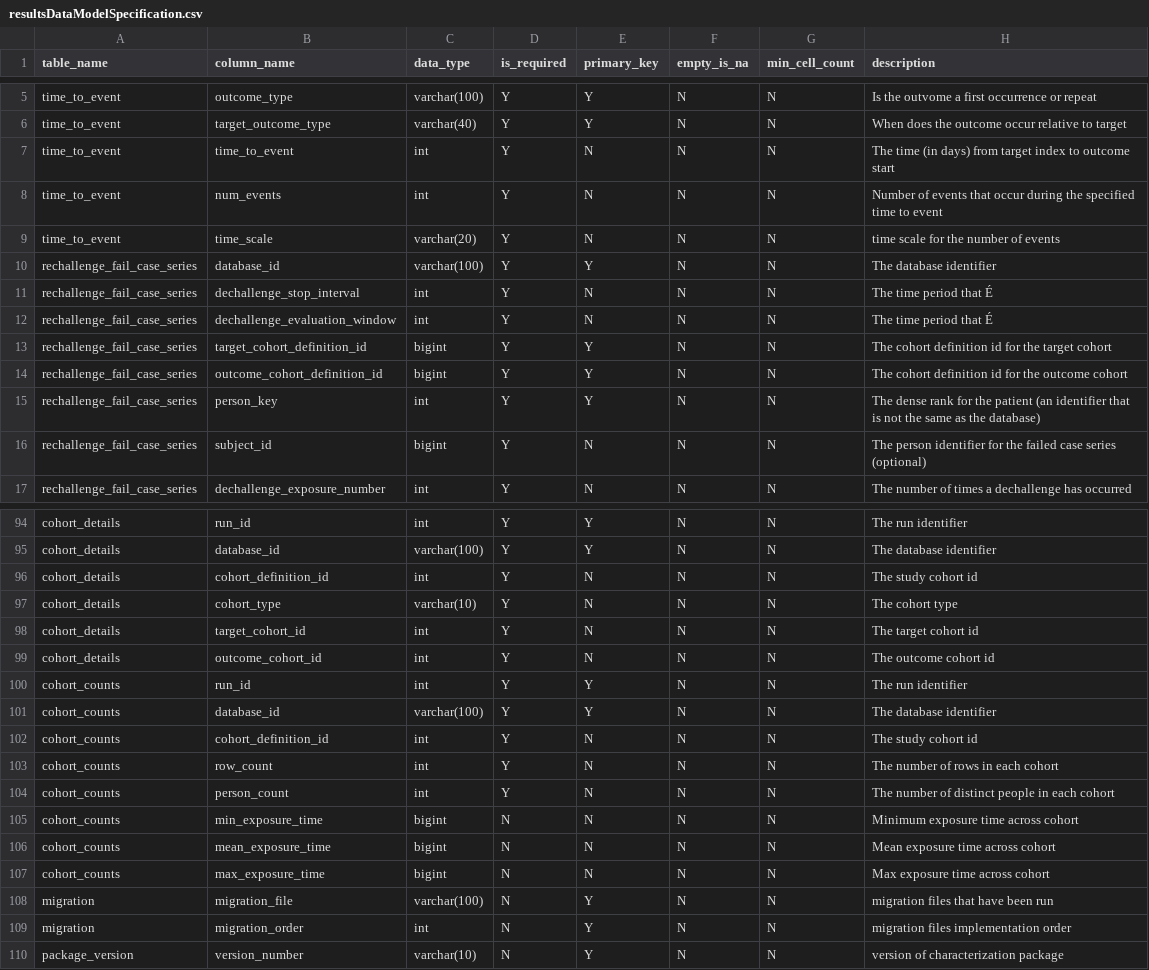
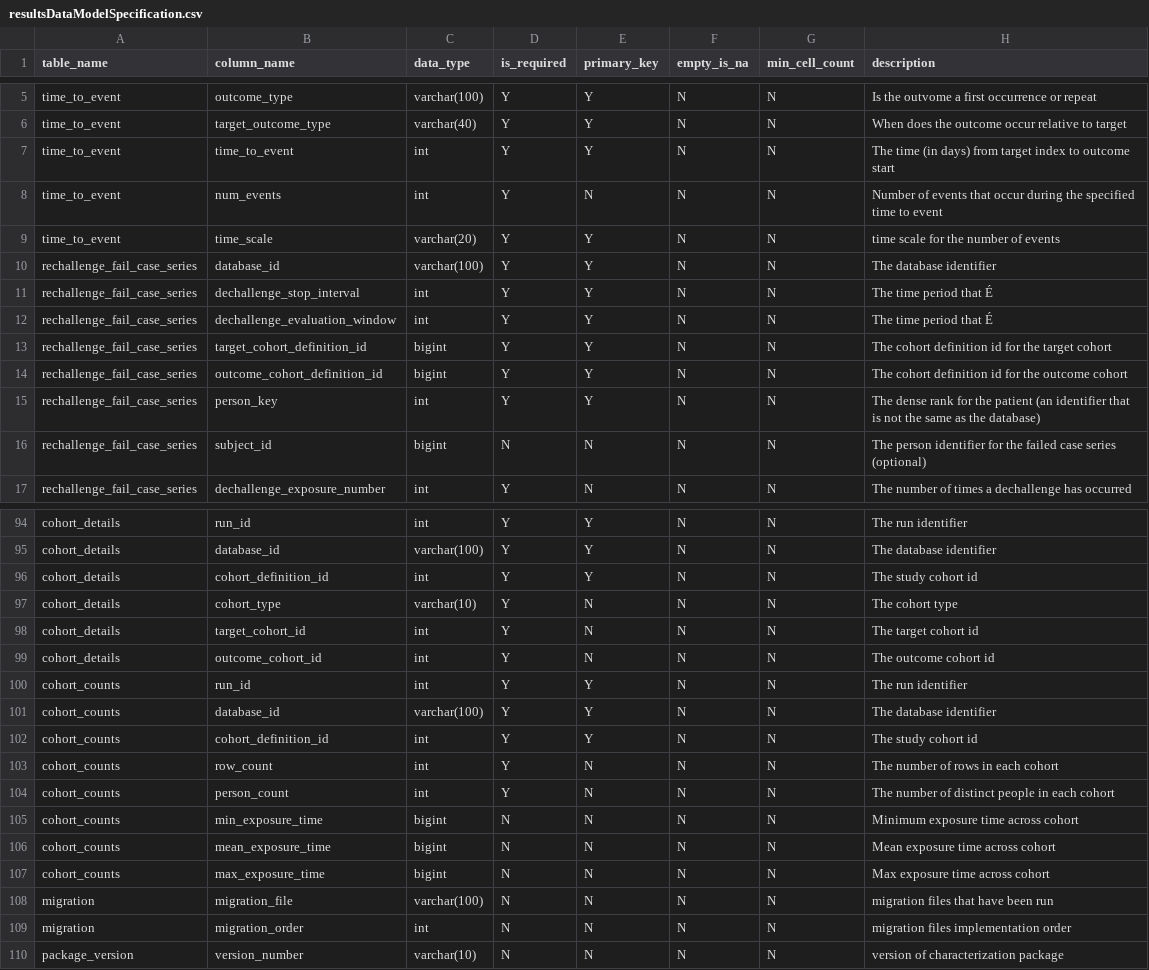
Before and after one commit to OHDSI/Characterization, a CSV file: inst/settings/resultsDataModelSpecification.csv, drawn as a sheet; only a part is shown, gaps mark what is left out.

Commit message:
fixing primary keys for test to pass
fixing primary key for test to pass

```diff
--- a/inst/settings/resultsDataModelSpecification.csv
+++ b/inst/settings/resultsDataModelSpecification.csv
@@ -6,8 +6,8 @@ time_to_event,outcome_type,varchar(100),Y,Y,N,N,Is the outvome a first occurrenc
 time_to_event,target_outcome_type,varchar(40),Y,Y,N,N,When does the outcome occur relative to target
-time_to_event,time_to_event,int,Y,N,N,N,The time (in days) from target index to outcome start
+time_to_event,time_to_event,int,Y,Y,N,N,The time (in days) from target index to outcome start
 time_to_event,num_events,int,Y,N,N,N,Number of events that occur during the specified time to event
-time_to_event,time_scale,varchar(20),Y,N,N,N,time scale for the number of events
+time_to_event,time_scale,varchar(20),Y,Y,N,N,time scale for the number of events
 rechallenge_fail_case_series,database_id,varchar(100),Y,Y,N,N,The database identifier
-rechallenge_fail_case_series,dechallenge_stop_interval,int,Y,N,N,N,The time period that É
-rechallenge_fail_case_series,dechallenge_evaluation_window,int,Y,N,N,N,The time period that É
+rechallenge_fail_case_series,dechallenge_stop_interval,int,Y,Y,N,N,The time period that É
+rechallenge_fail_case_series,dechallenge_evaluation_window,int,Y,Y,N,N,The time period that É
 rechallenge_fail_case_series,target_cohort_definition_id,bigint,Y,Y,N,N,The cohort definition id for the target cohort
@@ -15,3 +15,3 @@ rechallenge_fail_case_series,outcome_cohort_definition_id,bigint,Y,Y,N,N,The coh
 rechallenge_fail_case_series,person_key,int,Y,Y,N,N,The dense rank for the patient (an identifier that is not the same as the database)
-rechallenge_fail_case_series,subject_id,bigint,Y,N,N,N,The person identifier for the failed case series (optional)
+rechallenge_fail_case_series,subject_id,bigint,N,N,N,N,The person identifier for the failed case series (optional)
 rechallenge_fail_case_series,dechallenge_exposure_number,int,Y,N,N,N,The number of times a dechallenge has occurred
@@ -95,3 +95,3 @@ cohort_details,run_id,int,Y,Y,N,N,The run identifier
 cohort_details,database_id,varchar(100),Y,Y,N,N,The database identifier
-cohort_details,cohort_definition_id,int,Y,N,N,N,The study cohort id
+cohort_details,cohort_definition_id,int,Y,Y,N,N,The study cohort id
 cohort_details,cohort_type,varchar(10),Y,N,N,N,The cohort type
@@ -101,3 +101,3 @@ cohort_counts,run_id,int,Y,Y,N,N,The run identifier
 cohort_counts,database_id,varchar(100),Y,Y,N,N,The database identifier
-cohort_counts,cohort_definition_id,int,Y,N,N,N,The study cohort id
+cohort_counts,cohort_definition_id,int,Y,Y,N,N,The study cohort id
 cohort_counts,row_count,int,Y,N,N,N,The number of rows in each cohort
@@ -107,4 +107,4 @@ cohort_counts,mean_exposure_time,bigint,N,N,N,N,Mean exposure time across cohort
 cohort_counts,max_exposure_time,bigint,N,N,N,N,Max exposure time across cohort
-migration,migration_file,varchar(100),N,Y,N,N,migration files that have been run
-migration,migration_order,int,N,Y,N,N,migration files implementation order
-package_version,version_number,varchar(10),N,Y,N,N,version of characterization package
+migration,migration_file,varchar(100),N,N,N,N,migration files that have been run
+migration,migration_order,int,N,N,N,N,migration files implementation order
+package_version,version_number,varchar(10),N,N,N,N,version of characterization package
```
Also changed, not shown: 1 other file.
